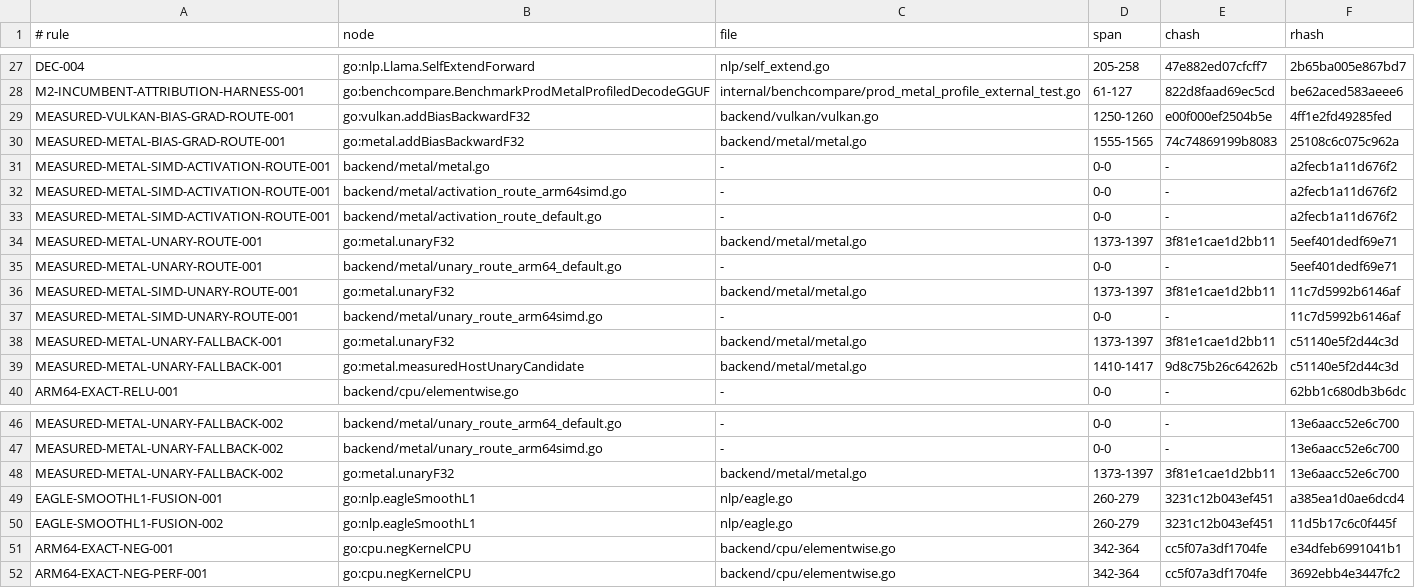
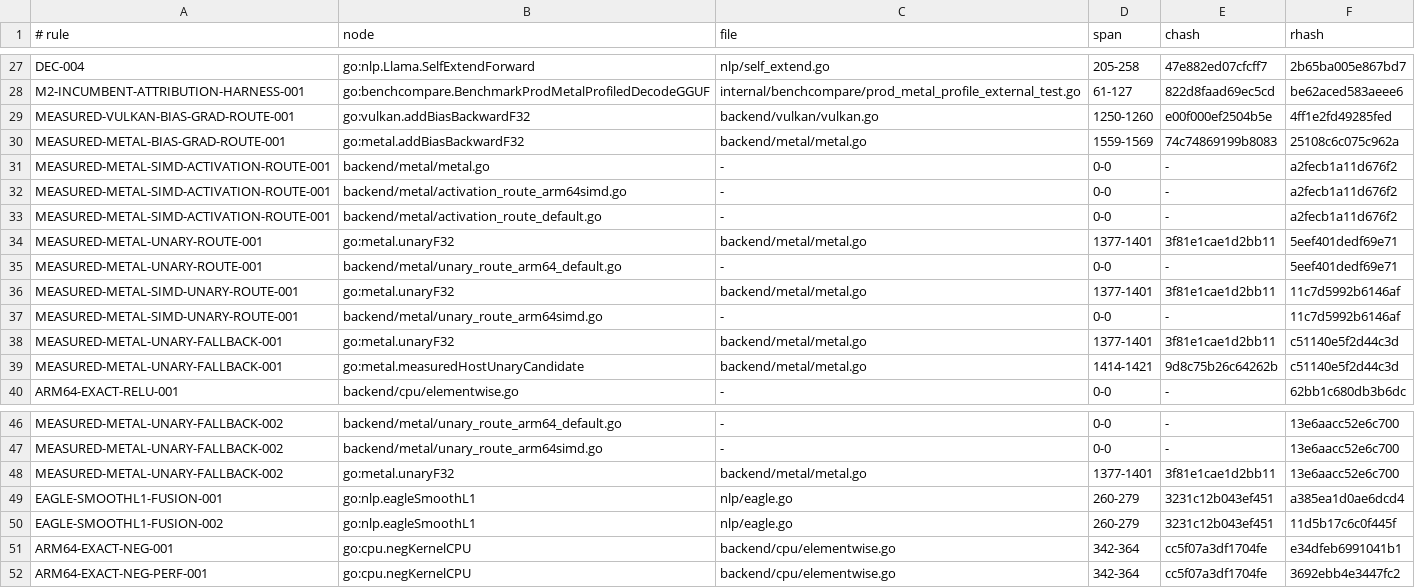
Before and after one commit to jxsl13/goai, a TSV file: .spectackle/anchors.tsv, drawn as a sheet; only a part is shown, gaps mark what is left out.

Commit message:
spectackle(archive): T-01M0RKZ1YSFHN active->archived
Implemented a differentiable LayerNorm-sequence-classifier operation with portable F32/F64 reference semantics, an exact five-input VJP, ViT fallback when either fused direction is unavailable, cached one-submission MPSGraph forward/backward for supported unmeasured shapes, and a measured zero-Metal-submission host route for Darwin ARM64 B8/S65/D128/C10. Implementation commit def1abfe1461e6d47830ab8e0363237d36409f8d. Exact binary b5107beb1216543169c510c717ee97b54ad9f230aa5a241d47f98e7907b44595. Three order-alternated count-seven campaigns measured 18.4516x-42.2081x boundary medians and 1.1500x-1.4777x full ViT-step medians; weakest accepted full-step pair 1.048682x. Full step removes 4,176,400 B/op and 263 allocs/op. Reference, pure-Go, vision, full Metal, make preflight, and make preflight-metal pass. Evidence is internal/benchcompare/leadership/evidence/m2-layernorm-sequence-classifier-20260824. General detector opportunity is perfscan issue 874. A same-binary screening run with one sub-gate outlier remains recorded as rejected evidence; gates were not weakened.

Spectackle-Ev: archive
Spectackle-Item: T-01M0RKZ1YSFHNVTJ65SHVC4Q0X
Spectackle-From: active
Spectackle-To: archived
Spectackle-Agent: ag-3b92
Spectackle-Eid: 15774e36d26afa1b
Spectackle-Eid: feb610a812acf8fd

```diff
--- a/.spectackle/anchors.tsv
+++ b/.spectackle/anchors.tsv
@@ -29,3 +29,3 @@ M2-INCUMBENT-ATTRIBUTION-HARNESS-001	go:benchcompare.BenchmarkProdMetalProfiledD
 MEASURED-VULKAN-BIAS-GRAD-ROUTE-001	go:vulkan.addBiasBackwardF32	backend/vulkan/vulkan.go	1250-1260	e00f000ef2504b5e	4ff1e2fd49285fed
-MEASURED-METAL-BIAS-GRAD-ROUTE-001	go:metal.addBiasBackwardF32	backend/metal/metal.go	1555-1565	74c74869199b8083	25108c6c075c962a
+MEASURED-METAL-BIAS-GRAD-ROUTE-001	go:metal.addBiasBackwardF32	backend/metal/metal.go	1559-1569	74c74869199b8083	25108c6c075c962a
 MEASURED-METAL-SIMD-ACTIVATION-ROUTE-001	backend/metal/metal.go	-	0-0	-	a2fecb1a11d676f2
@@ -33,8 +33,8 @@ MEASURED-METAL-SIMD-ACTIVATION-ROUTE-001	backend/metal/activation_route_arm64sim
 MEASURED-METAL-SIMD-ACTIVATION-ROUTE-001	backend/metal/activation_route_default.go	-	0-0	-	a2fecb1a11d676f2
-MEASURED-METAL-UNARY-ROUTE-001	go:metal.unaryF32	backend/metal/metal.go	1373-1397	3f81e1cae1d2bb11	5eef401dedf69e71
+MEASURED-METAL-UNARY-ROUTE-001	go:metal.unaryF32	backend/metal/metal.go	1377-1401	3f81e1cae1d2bb11	5eef401dedf69e71
 MEASURED-METAL-UNARY-ROUTE-001	backend/metal/unary_route_arm64_default.go	-	0-0	-	5eef401dedf69e71
-MEASURED-METAL-SIMD-UNARY-ROUTE-001	go:metal.unaryF32	backend/metal/metal.go	1373-1397	3f81e1cae1d2bb11	11c7d5992b6146af
+MEASURED-METAL-SIMD-UNARY-ROUTE-001	go:metal.unaryF32	backend/metal/metal.go	1377-1401	3f81e1cae1d2bb11	11c7d5992b6146af
 MEASURED-METAL-SIMD-UNARY-ROUTE-001	backend/metal/unary_route_arm64simd.go	-	0-0	-	11c7d5992b6146af
-MEASURED-METAL-UNARY-FALLBACK-001	go:metal.unaryF32	backend/metal/metal.go	1373-1397	3f81e1cae1d2bb11	c51140e5f2d44c3d
-MEASURED-METAL-UNARY-FALLBACK-001	go:metal.measuredHostUnaryCandidate	backend/metal/metal.go	1410-1417	9d8c75b26c64262b	c51140e5f2d44c3d
+MEASURED-METAL-UNARY-FALLBACK-001	go:metal.unaryF32	backend/metal/metal.go	1377-1401	3f81e1cae1d2bb11	c51140e5f2d44c3d
+MEASURED-METAL-UNARY-FALLBACK-001	go:metal.measuredHostUnaryCandidate	backend/metal/metal.go	1414-1421	9d8c75b26c64262b	c51140e5f2d44c3d
 ARM64-EXACT-RELU-001	backend/cpu/elementwise.go	-	0-0	-	62bb1c680db3b6dc
@@ -47,3 +47,3 @@ MEASURED-METAL-UNARY-FALLBACK-002	backend/metal/unary_route_arm64_default.go	-	0
 MEASURED-METAL-UNARY-FALLBACK-002	backend/metal/unary_route_arm64simd.go	-	0-0	-	13e6aacc52e6c700
-MEASURED-METAL-UNARY-FALLBACK-002	go:metal.unaryF32	backend/metal/metal.go	1373-1397	3f81e1cae1d2bb11	13e6aacc52e6c700
+MEASURED-METAL-UNARY-FALLBACK-002	go:metal.unaryF32	backend/metal/metal.go	1377-1401	3f81e1cae1d2bb11	13e6aacc52e6c700
 EAGLE-SMOOTHL1-FUSION-001	go:nlp.eagleSmoothL1	nlp/eagle.go	260-279	3231c12b043ef451	a385ea1d0ae6dcd4
```
Also changed, not shown: 3 other files.
